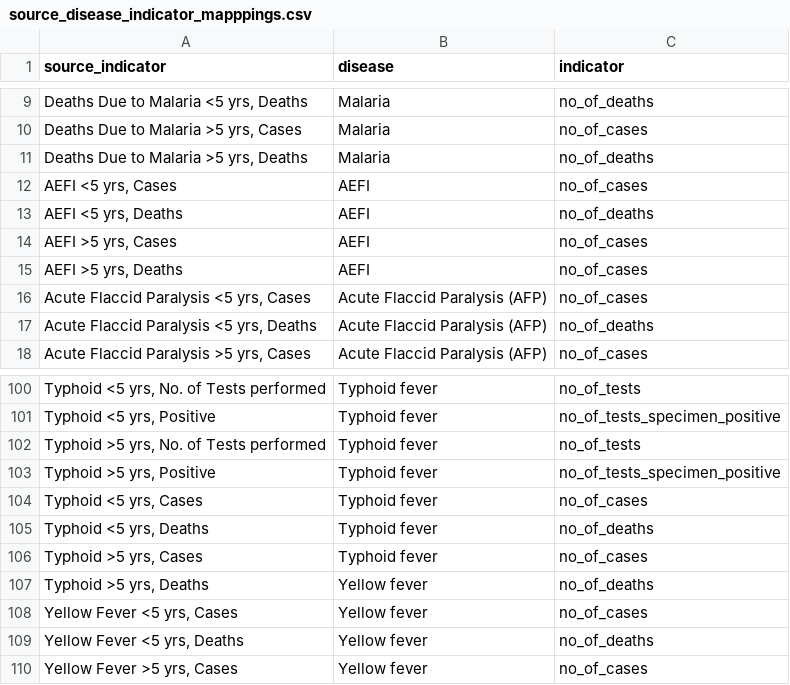
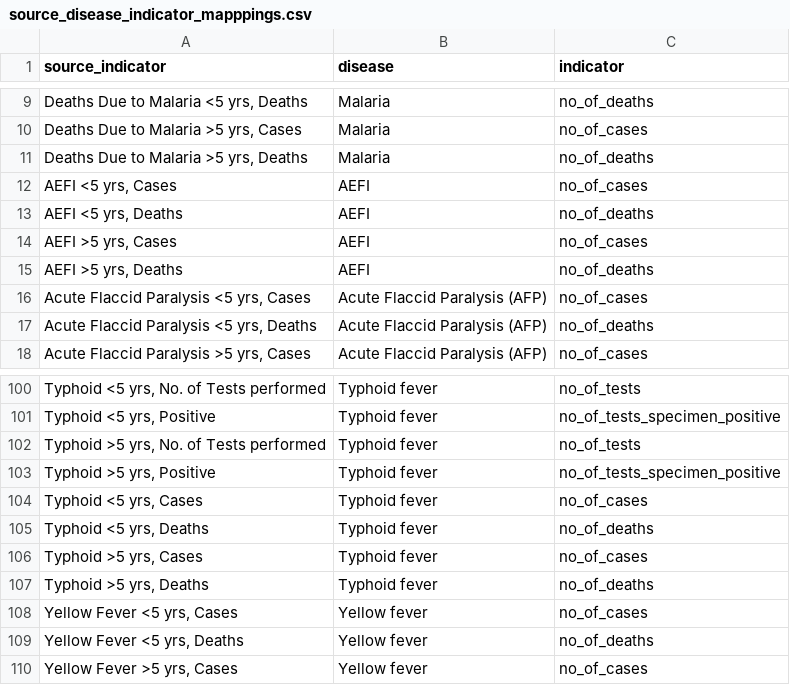
Before and after one commit to DMI-Data-Modernization-Initiative/dmi-etl, a CSV file: seeds/source_disease_indicator_mapppings.csv, drawn as a sheet; only a part is shown, gaps mark what is left out; the diff names each change by its address in the sheet, - before the commit and + after, or states it on an @@ line.

```diff
--- a/seeds/source_disease_indicator_mapppings.csv
+++ b/seeds/source_disease_indicator_mapppings.csv
-C15 (indicator): no_of_cases
+C15 (indicator): no_of_deaths
-B107 (disease): Yellow fever
+B107 (disease): Typhoid fever
```
Also changed, not shown: 12 other files.
